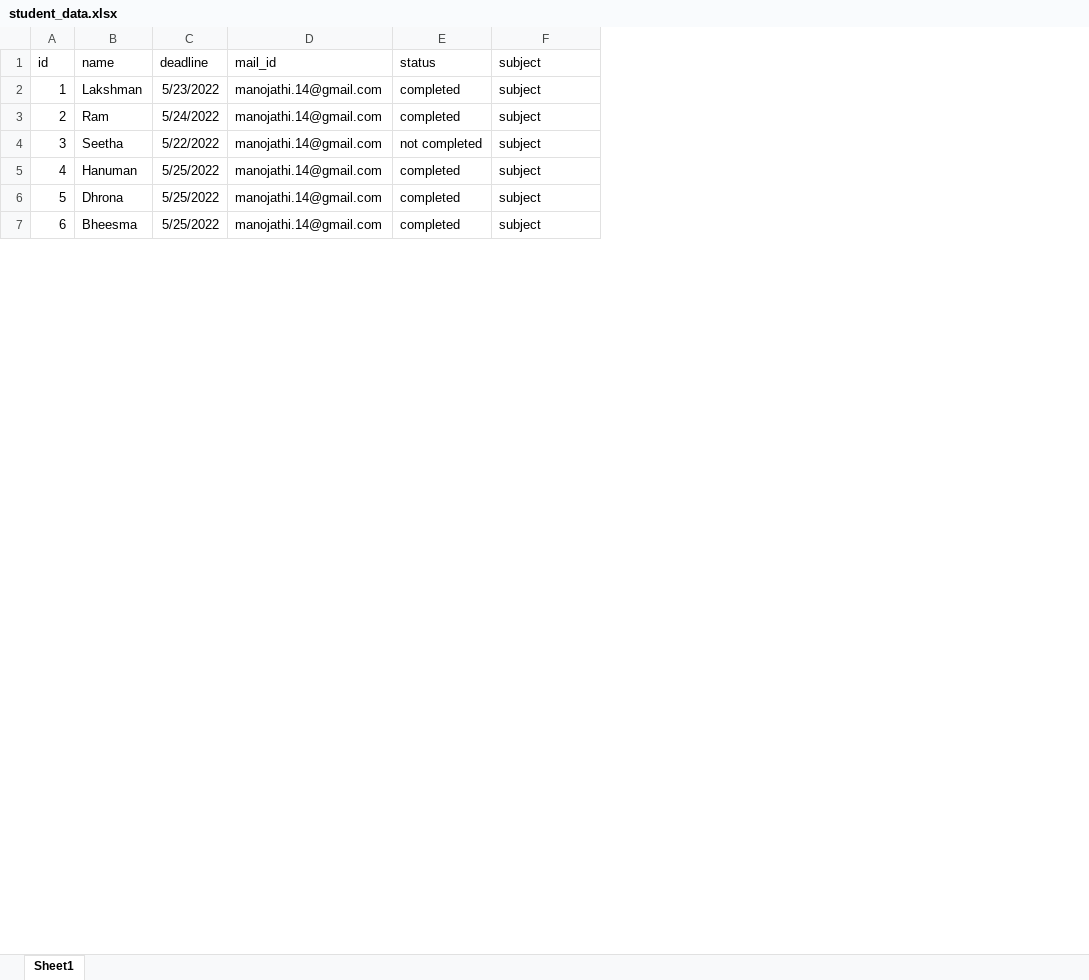
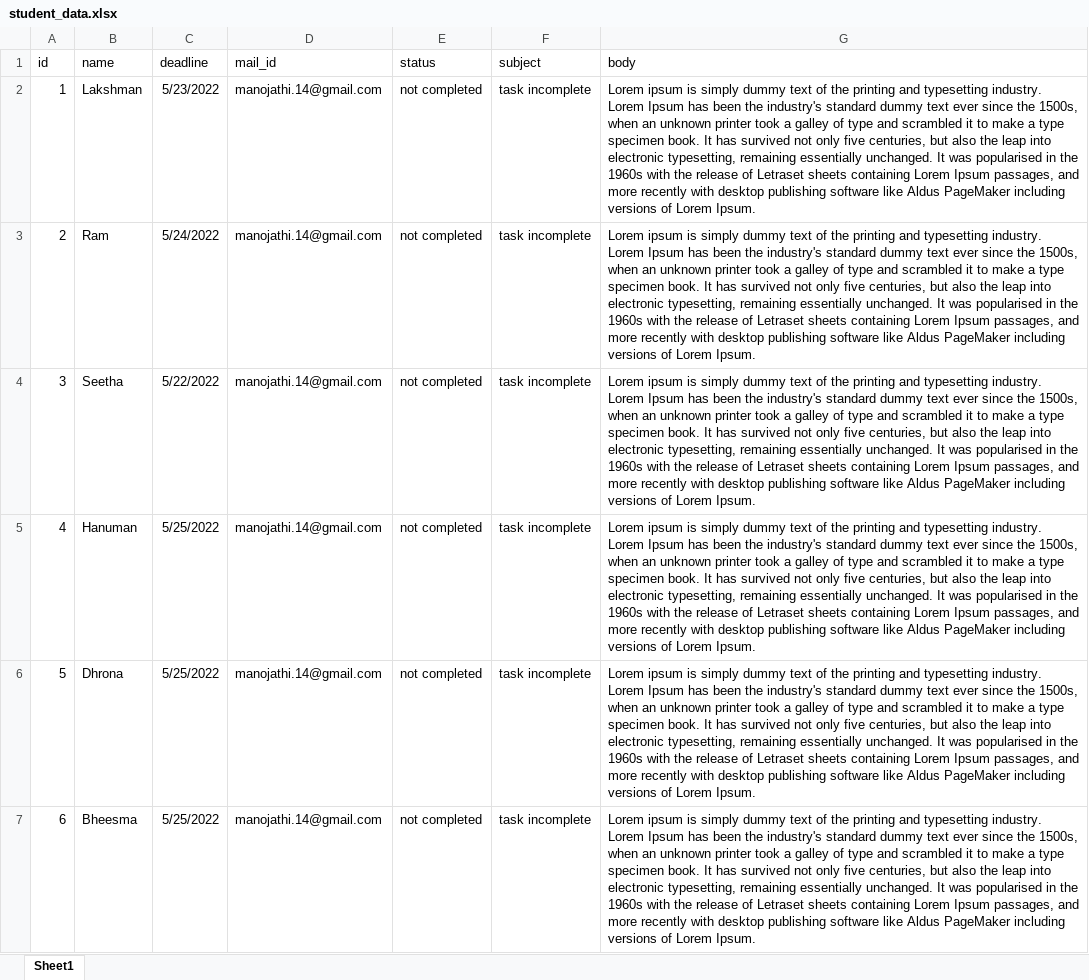
Before and after one commit to Manoj-Athi/deadline-checker, an Excel workbook: spread_sheets/student_data.xlsx, sheet Sheet1, drawn as a sheet; only a part is shown; values as stored, in another font and other column widths than the file's, no borders; charts and pictures not drawn; the diff covers the shown part only; the diff names each change by its address in the sheet, - before the commit and + after, or states it on an @@ line.

```diff
--- a/spread_sheets/student_data.xlsx (sheet Sheet1)
+++ b/spread_sheets/student_data.xlsx (sheet Sheet1)
+column G (body), rows 2-7: all Lorem ipsum is simply dummy text of the printing and typesetting industry. Lorem Ipsum has been the industry's standard dummy text ever since the 1500s, when an unknown printer took a galley of type and scrambled it to make a type specimen book. It has survived not only five centuries, but also the leap into electronic typesetting, remaining essentially unchanged. It was popularised in the 1960s with the release of Letraset sheets containing Lorem Ipsum passages, and more recently with desktop publishing software like Aldus PageMaker including versions of Lorem Ipsum.
-E2:E3 (status): completed
+E2:E3 (status): not completed
-F2:F7 (subject): subject
+F2:F7 (subject): task incomplete
-E5:E7 (status): completed
+E5:E7 (status): not completed
```
Also changed, not shown: 13 added rows and 8 edited cells elsewhere in this sheet, 4 other files.
